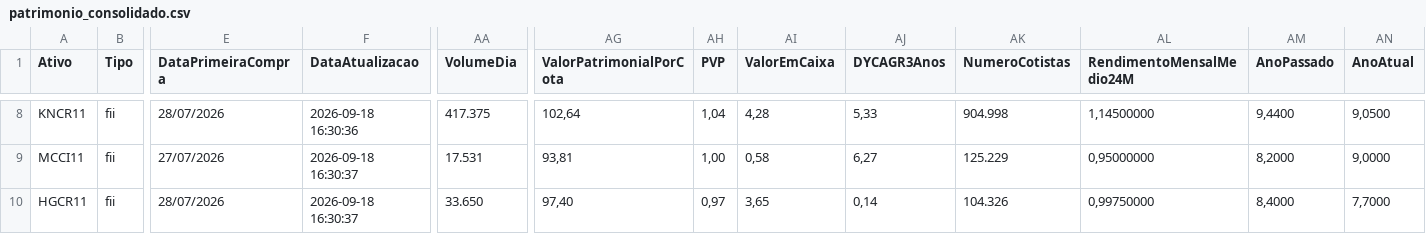
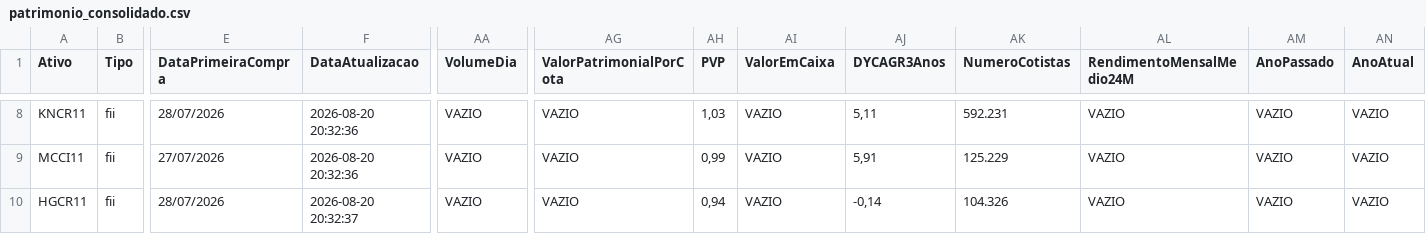
Before and after one commit to mec4tronico/FinancasOnline, a CSV file: patrimonio_consolidado.csv, drawn as a sheet; only a part is shown, gaps mark what is left out; the diff covers the shown part only; the diff names each change by its address in the sheet, - before the commit and + after, or states it on an @@ line.

Commit message:
Atualiza dados_mercados.csv

```diff
--- a/patrimonio_consolidado.csv
+++ b/patrimonio_consolidado.csv
-F8 (DataAtualizacao): 2026-09-18 16:30:36
+F8 (DataAtualizacao): 2026-08-20 20:32:36
-AA8 (VolumeDia): 417.375
+AA8 (VolumeDia): VAZIO
-AG8 (ValorPatrimonialPorCota): 102,64
+AG8 (ValorPatrimonialPorCota): VAZIO
-AH8 (PVP): 1,04
+AH8 (PVP): 1,03
-AI8 (ValorEmCaixa): 4,28
+AI8 (ValorEmCaixa): VAZIO
-AJ8 (DYCAGR3Anos): 5,33
+AJ8 (DYCAGR3Anos): 5,11
-AK8 (NumeroCotistas): 904.998
+AK8 (NumeroCotistas): 592.231
-AL8 (RendimentoMensalMedio24M): 1,14500000
+AL8 (RendimentoMensalMedio24M): VAZIO
-AM8 (AnoPassado): 9,4400
+AM8 (AnoPassado): VAZIO
-AN8 (AnoAtual): 9,0500
+AN8 (AnoAtual): VAZIO
-F9 (DataAtualizacao): 2026-09-18 16:30:37
+F9 (DataAtualizacao): 2026-08-20 20:32:36
-AA9 (VolumeDia): 17.531
+AA9 (VolumeDia): VAZIO
-AG9 (ValorPatrimonialPorCota): 93,81
+AG9 (ValorPatrimonialPorCota): VAZIO
-AH9 (PVP): 1,00
+AH9 (PVP): 0,99
-AI9 (ValorEmCaixa): 0,58
+AI9 (ValorEmCaixa): VAZIO
-AJ9 (DYCAGR3Anos): 6,27
+AJ9 (DYCAGR3Anos): 5,91
-AL9 (RendimentoMensalMedio24M): 0,95000000
+AL9 (RendimentoMensalMedio24M): VAZIO
-AM9 (AnoPassado): 8,2000
+AM9 (AnoPassado): VAZIO
-AN9 (AnoAtual): 9,0000
+AN9 (AnoAtual): VAZIO
-F10 (DataAtualizacao): 2026-09-18 16:30:37
+F10 (DataAtualizacao): 2026-08-20 20:32:37
-AA10 (VolumeDia): 33.650
+AA10 (VolumeDia): VAZIO
-AG10 (ValorPatrimonialPorCota): 97,40
+AG10 (ValorPatrimonialPorCota): VAZIO
-AH10 (PVP): 0,97
+AH10 (PVP): 0,94
-AI10 (ValorEmCaixa): 3,65
+AI10 (ValorEmCaixa): VAZIO
-AJ10 (DYCAGR3Anos): 0,14
+AJ10 (DYCAGR3Anos): -0,14
-AL10 (RendimentoMensalMedio24M): 0,99750000
+AL10 (RendimentoMensalMedio24M): VAZIO
-AM10 (AnoPassado): 8,4000
+AM10 (AnoPassado): VAZIO
-AN10 (AnoAtual): 7,7000
+AN10 (AnoAtual): VAZIO
```
Also changed, not shown: 171 edited cells elsewhere in this file.
